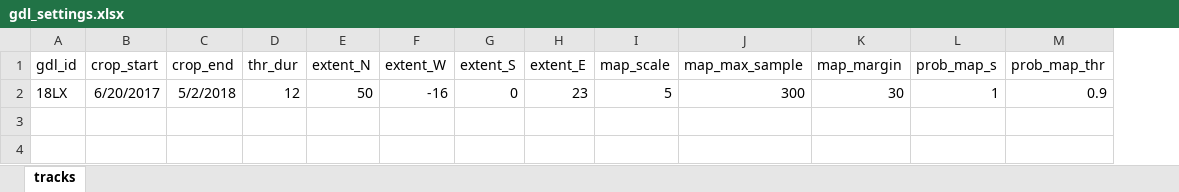
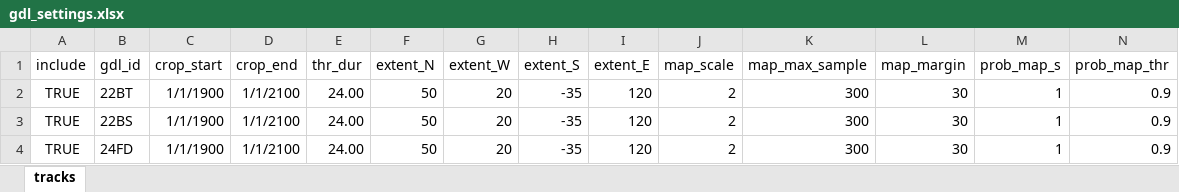
Before and after one commit to Rafnuss/MongolianNightjar, an Excel workbook: data/gdl_settings.xlsx, sheet tracks, drawn as a sheet; only a part is shown; values as stored, in another font and other column widths than the file's, no borders; table styles not drawn; removed rows and columns are numbered as before the commit, all else as after; rows hold the shown columns only; the diff names each change by its address in the sheet, - before the commit and + after, or states it on an @@ line.

Commit message:
Init project, remove sampled data

```diff
--- a/data/gdl_settings.xlsx (sheet tracks)
+++ b/data/gdl_settings.xlsx (sheet tracks)
+column A (include), empty
-row 2: 18LX | 6/20/2017 | 5/2/2018 | 12 | 50 | -16 | 0 | 23 | 5 | 300 | 30 | 1 | 0.9
+row 2: TRUE | 22BT | 1/1/1900 | 1/1/2100 | 24.00 | 50 | 20 | -35 | 120 | 2 | 300 | 30 | 1 | 0.9
+row 3: TRUE | 22BS | 1/1/1900 | 1/1/2100 | 24.00 | 50 | 20 | -35 | 120 | 2 | 300 | 30 | 1 | 0.9
+row 4: TRUE | 24FD | 1/1/1900 | 1/1/2100 | 24.00 | 50 | 20 | -35 | 120 | 2 | 300 | 30 | 1 | 0.9
```
Also changed, not shown: 16 other files.
